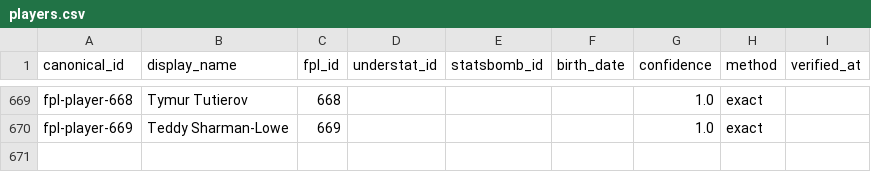
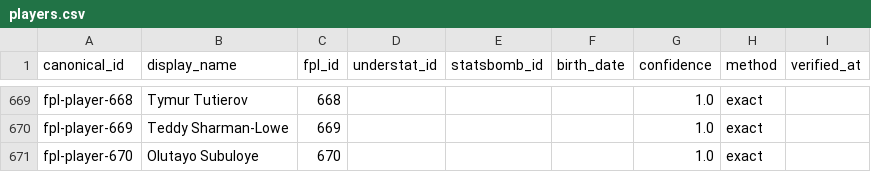
Before and after one commit to therealsammy/fpl, a CSV file: data/ids/players.csv, drawn as a sheet; only a part is shown, gaps mark what is left out; the diff names each change by its address in the sheet, - before the commit and + after, or states it on an @@ line.

```diff
--- a/data/ids/players.csv
+++ b/data/ids/players.csv
+row 671: fpl-player-670 | Olutayo Subuloye | 670 |  |  |  | 1.0 | exact
```
Also changed, not shown: defcon_report.csv, 5 other files.
